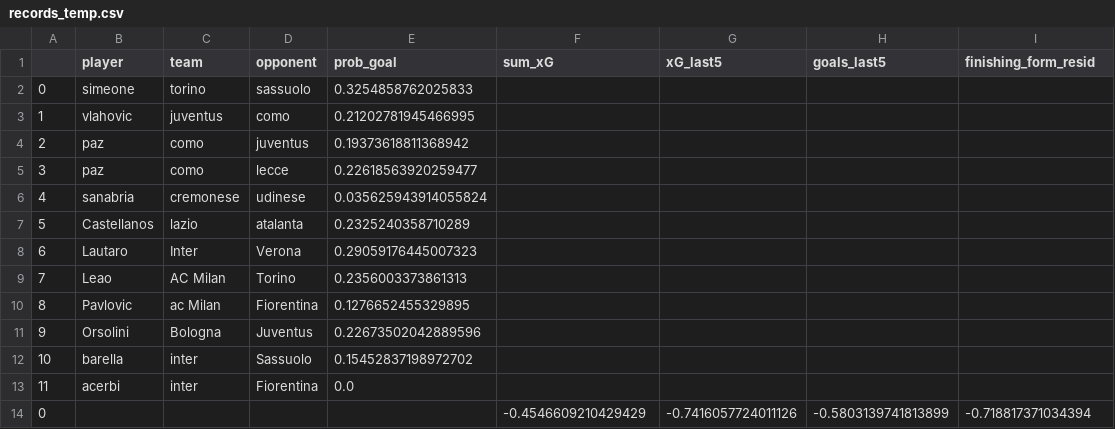
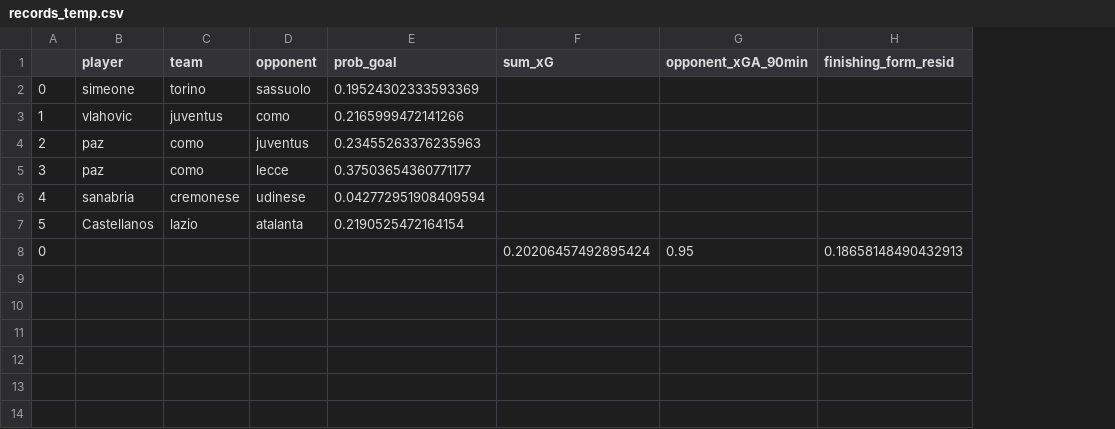
Before and after one commit to malo93777/fantamodel, a CSV file: src/records_temp.csv, drawn as a sheet; removed rows and columns are numbered as before the commit, all else as after; the diff names each change by its address in the sheet, - before the commit and + after, or states it on an @@ line.

```diff
--- a/src/records_temp.csv
+++ b/src/records_temp.csv
-column G (xG_last5), row 14: -0.7416057724011126
-column H (goals_last5), row 14: -0.5803139741813899
+column G (opponent_xGA_90min), row 8: 0.95
-E2 (prob_goal): 0.3254858762025833
+E2 (prob_goal): 0.19524302333593369
-E3 (prob_goal): 0.21202781945466995
+E3 (prob_goal): 0.2165999472141266
-E4 (prob_goal): 0.19373618811368942
+E4 (prob_goal): 0.23455263376235963
-E5 (prob_goal): 0.22618563920259477
+E5 (prob_goal): 0.37503654360771177
-E6 (prob_goal): 0.035625943914055824
+E6 (prob_goal): 0.042772951908409594
-E7 (prob_goal): 0.2325240358710289
+E7 (prob_goal): 0.2190525472164154
-row 8: 6 | Lautaro | Inter | Verona | 0.29059176445007323
-row 9: 7 | Leao | AC Milan | Torino | 0.2356003373861313
-row 10: 8 | Pavlovic | ac Milan | Fiorentina | 0.1276652455329895
-row 11: 9 | Orsolini | Bologna | Juventus | 0.22673502042889596
-row 12: 10 | barella | inter | Sassuolo | 0.15452837198972702
-row 13: 11 | acerbi | inter | Fiorentina | 0.0
-F8 (sum_xG): -0.4546609210429429
+F8 (sum_xG): 0.20206457492895424
-H8 (finishing_form_resid): -0.718817371034394
+H8 (finishing_form_resid): 0.18658148490432913
```
Also changed, not shown: src/records.csv, 4 other files.
